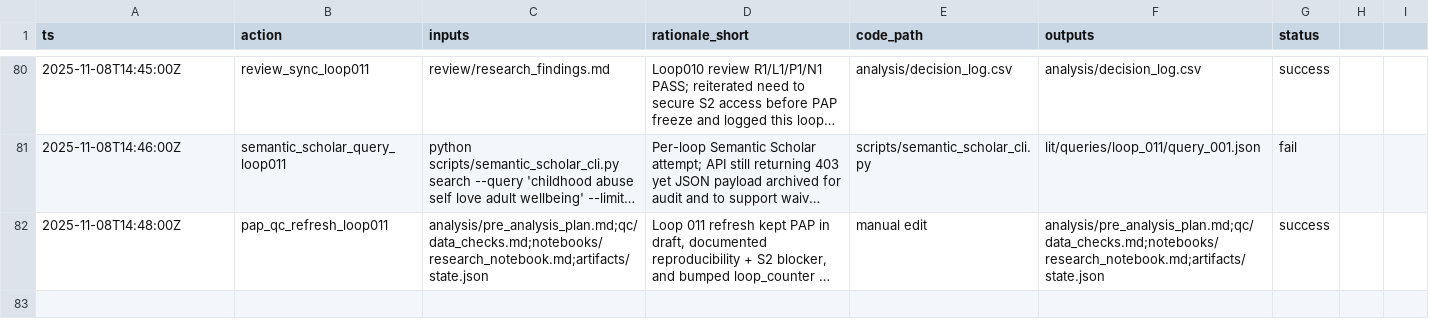
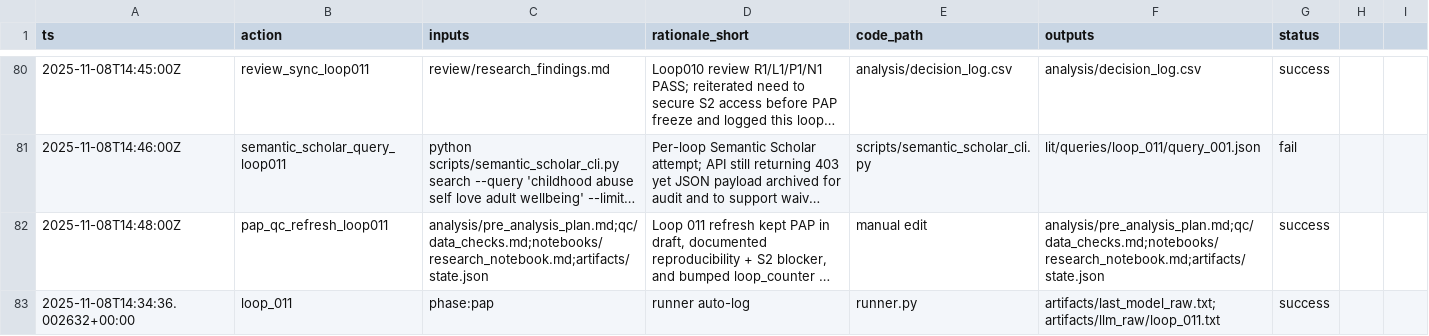
Before and after one commit to whp-wessel/ai_scientist, a CSV file: experiment_4b_aella_extensive_direct_edits_not_json/analysis/decision_log.csv, drawn as a sheet; only a part is shown, gaps mark what is left out; long unchanged cells end in …; the diff names each change by its address in the sheet, - before the commit and + after, or states it on an @@ line.

Commit message:
chore: loop_011

```diff
--- a/experiment_4b_aella_extensive_direct_edits_not_json/analysis/decision_log.csv
+++ b/experiment_4b_aella_extensive_direct_edits_not_json/analysis/decision_log.csv
+row 83: 2025-11-08T14:34:36.002632+00:00 | loop_011 | phase:pap | runner auto-log | runner.py | artifacts/last_model_raw.txt;artifacts/llm_raw/loop_011.txt | success
```
Also changed, not shown: 1 other file.
